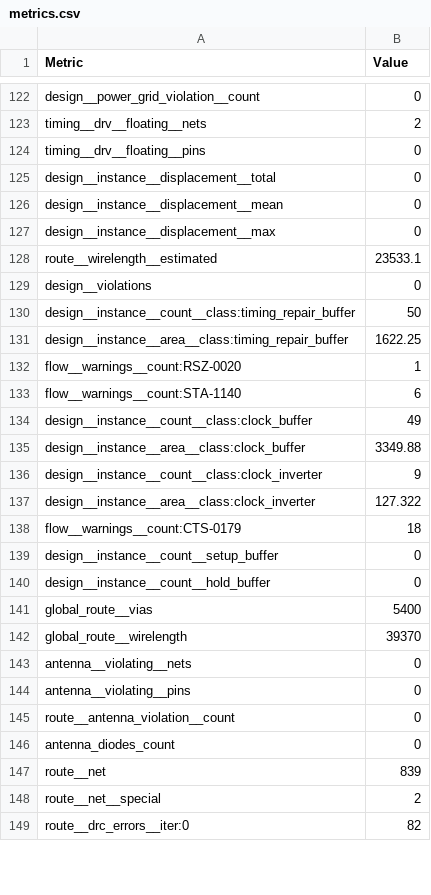
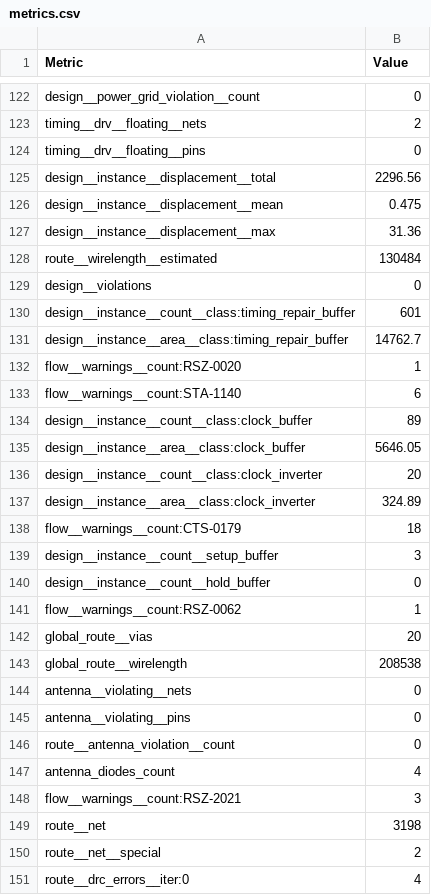
Before and after one commit to TinyTapeout/tinytapeout-gf-26b, a CSV file: projects/tt_um_coffeepot/stats/metrics.csv, drawn as a sheet; only a part is shown, gaps mark what is left out; the diff covers the shown part only.

Commit message:
feat: update project tt_um_coffeepot from Essenceia/ethernet_switch
Commit: 1b9feae1398e7ac6236528a774e5a1a50dae9194
Workflow: https://github.com/Essenceia/ethernet_switch/actions/runs/27907931342

```diff
--- a/projects/tt_um_coffeepot/stats/metrics.csv
+++ b/projects/tt_um_coffeepot/stats/metrics.csv
@@ -124,20 +124,21 @@ timing__drv__floating__nets,2
 timing__drv__floating__pins,0
-design__instance__displacement__total,0
-design__instance__displacement__mean,0
-design__instance__displacement__max,0
-route__wirelength__estimated,23533.1
+design__instance__displacement__total,2296.56
+design__instance__displacement__mean,0.475
+design__instance__displacement__max,31.36
+route__wirelength__estimated,130484
 design__violations,0
-design__instance__count__class:timing_repair_buffer,50
-design__instance__area__class:timing_repair_buffer,1622.25
+design__instance__count__class:timing_repair_buffer,601
+design__instance__area__class:timing_repair_buffer,14762.7
 flow__warnings__count:RSZ-0020,1
 flow__warnings__count:STA-1140,6
-design__instance__count__class:clock_buffer,49
-design__instance__area__class:clock_buffer,3349.88
-design__instance__count__class:clock_inverter,9
-design__instance__area__class:clock_inverter,127.322
+design__instance__count__class:clock_buffer,89
+design__instance__area__class:clock_buffer,5646.05
+design__instance__count__class:clock_inverter,20
+design__instance__area__class:clock_inverter,324.89
 flow__warnings__count:CTS-0179,18
-design__instance__count__setup_buffer,0
+design__instance__count__setup_buffer,3
 design__instance__count__hold_buffer,0
-global_route__vias,5400
-global_route__wirelength,39370
+flow__warnings__count:RSZ-0062,1
+global_route__vias,20
+global_route__wirelength,208538
 antenna__violating__nets,0
@@ -145,5 +146,6 @@ antenna__violating__pins,0
 route__antenna_violation__count,0
-antenna_diodes_count,0
-route__net,839
+antenna_diodes_count,4
+flow__warnings__count:RSZ-2021,3
+route__net,3198
 route__net__special,2
-route__drc_errors__iter:0,82
+route__drc_errors__iter:0,4
```
Also changed, not shown: 6 added rows and 154 edited cells elsewhere in this file, 7 other files.
